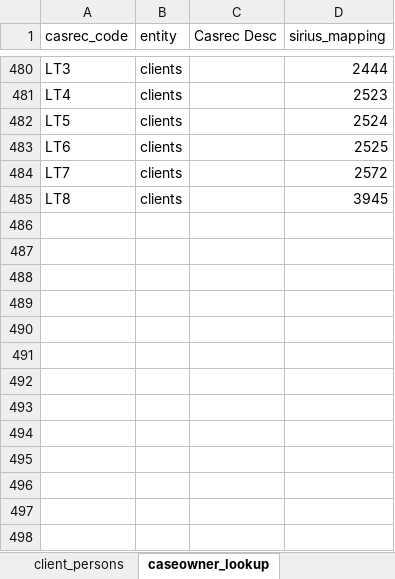
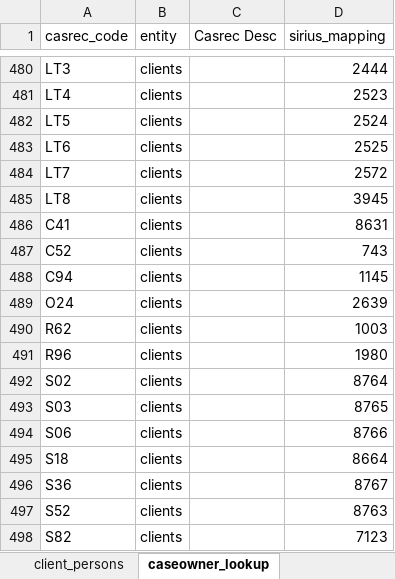
Before and after one commit to ministryofjustice/opg-data-casrec-migration, an Excel workbook: migration_steps/shared/mapping_spreadsheet/Casrec_Mapping_Document_Client.xlsx, sheet caseowner_lookup, drawn as a sheet; only a part is shown, gaps mark what is left out; values as stored, in another font and other column widths than the file's, no borders; the diff names each change by its address in the sheet, - before the commit and + after, or states it on an @@ line.

```diff
--- a/migration_steps/shared/mapping_spreadsheet/Casrec_Mapping_Document_Client.xlsx (sheet caseowner_lookup)
+++ b/migration_steps/shared/mapping_spreadsheet/Casrec_Mapping_Document_Client.xlsx (sheet caseowner_lookup)
+row 486: C41 | clients |  | 8631
+row 487: C52 | clients |  | 743
+row 488: C94 | clients |  | 1145
+row 489: O24 | clients |  | 2639
+row 490: R62 | clients |  | 1003
+row 491: R96 | clients |  | 1980
+row 492: S02 | clients |  | 8764
+row 493: S03 | clients |  | 8765
+row 494: S06 | clients |  | 8766
+row 495: S18 | clients |  | 8664
+row 496: S36 | clients |  | 8767
+row 497: S52 | clients |  | 8763
+row 498: S82 | clients |  | 7123
```
Also changed, not shown: migration_steps/shared/mapping_spreadsheet/Casrec_Mapping_Document_Tasks.xlsx, 3 other files.
